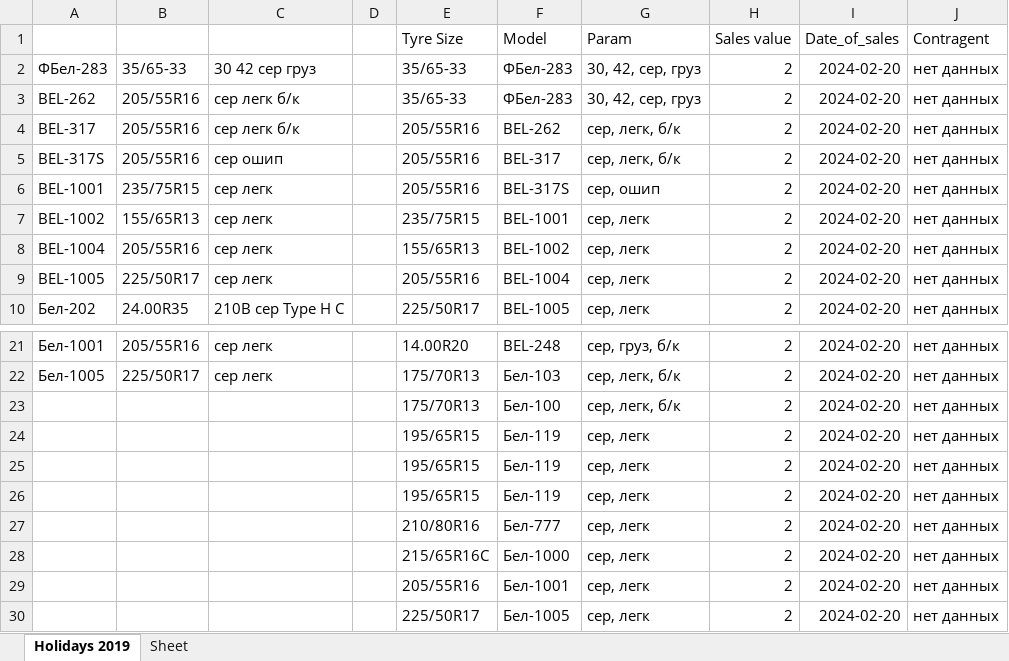
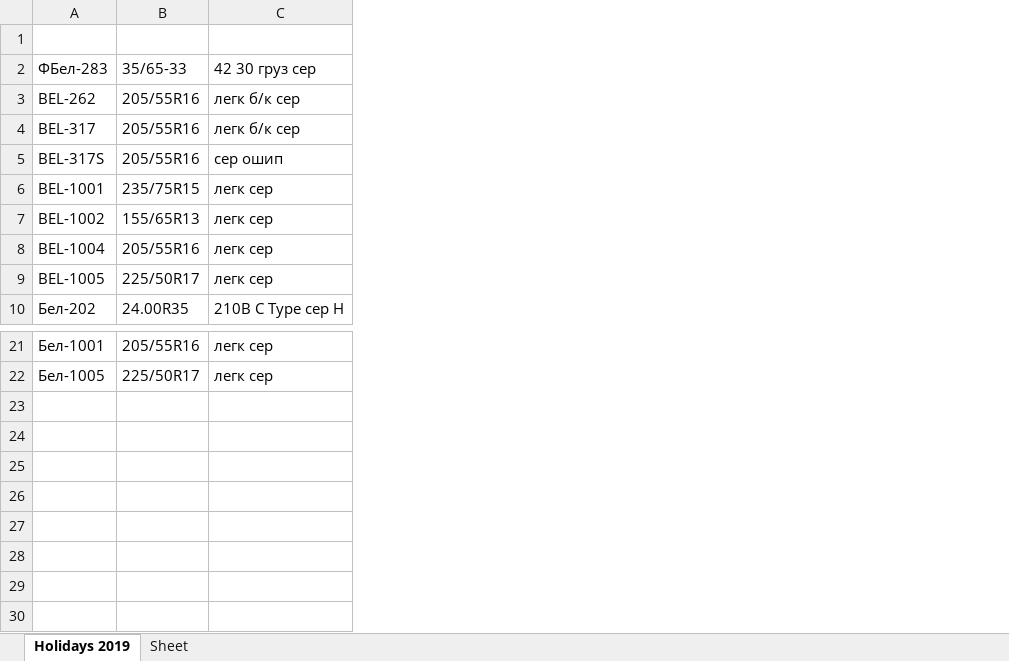
Before and after one commit to club11/TyreSellManagment, an Excel workbook: src/Tyres.xlsx, sheet Holidays 2019, drawn as a sheet; only a part is shown, gaps mark what is left out; values as stored, in another font and other column widths than the file's, no borders; removed rows and columns are numbered as before the commit, all else as after; the diff names each change by its address in the sheet, - before the commit and + after, or states it on an @@ line.

```diff
--- a/src/Tyres.xlsx (sheet Holidays 2019)
+++ b/src/Tyres.xlsx (sheet Holidays 2019)
-column C, rows 2-10: 30 42 сер груз | сер легк б/к | сер легк б/к | сер ошип | сер легк | сер легк | сер легк | сер легк | 210B сер Type H C; rows 21-22: сер легк | сер легк
-column D, empty
-column E, rows 1-10: Tyre Size | 35/65-33 | 35/65-33 | 205/55R16 | 205/55R16 | 205/55R16 | 235/75R15 | 155/65R13 | 205/55R16 | 225/50R17; rows 21-22: 14.00R20 | 175/70R13
-column F, rows 1-10: Model | ФБел-283 | ФБел-283 | BEL-262 | BEL-317 | BEL-317S | BEL-1001 | BEL-1002 | BEL-1004 | BEL-1005; rows 21-22: BEL-248 | Бел-103
-column G, rows 1-10: Param | 30, 42, сер, груз | 30, 42, сер, груз | сер, легк, б/к | сер, легк, б/к | сер, ошип | сер, легк | сер, легк | сер, легк | сер, легк; rows 21-22: сер, груз, б/к | сер, легк, б/к
-column H, rows 1-10: Sales value | 2 | 2 | 2 | 2 | 2 | 2 | 2 | 2 | 2; rows 21-22: 2 | 2
-column I, rows 1-10: Date_of_sales | 2024-02-20 | 2024-02-20 | 2024-02-20 | 2024-02-20 | 2024-02-20 | 2024-02-20 | 2024-02-20 | 2024-02-20 | 2024-02-20; rows 21-22: 2024-02-20 | 2024-02-20
-column J, rows 1-10: Contragent | нет данных | нет данных | нет данных | нет данных | нет данных | нет данных | нет данных | нет данных | нет данных; rows 21-22: нет данных | нет данных
+column C, rows 2-10: 42 30 груз сер | легк б/к сер | легк б/к сер | сер ошип | легк сер | легк сер | легк сер | легк сер | 210B C Type сер H; rows 21-22: легк сер | легк сер
-row 1:  |  |  |  | Tyre Size | Model | Param | Sales value | Date_of_sales | Contragent
+row 1: (empty)
-row 23:  |  |  |  | 175/70R13 | Бел-100 | сер, легк, б/к | 2 | 2024-02-20 | нет данных
-row 24:  |  |  |  | 195/65R15 | Бел-119 | сер, легк | 2 | 2024-02-20 | нет данных
-row 25:  |  |  |  | 195/65R15 | Бел-119 | сер, легк | 2 | 2024-02-20 | нет данных
-row 26:  |  |  |  | 195/65R15 | Бел-119 | сер, легк | 2 | 2024-02-20 | нет данных
-row 27:  |  |  |  | 210/80R16 | Бел-777 | сер, легк | 2 | 2024-02-20 | нет данных
-row 28:  |  |  |  | 215/65R16C | Бел-1000 | сер, легк | 2 | 2024-02-20 | нет данных
-row 29:  |  |  |  | 205/55R16 | Бел-1001 | сер, легк | 2 | 2024-02-20 | нет данных
-row 30:  |  |  |  | 225/50R17 | Бел-1005 | сер, легк | 2 | 2024-02-20 | нет данных
```
Also changed, not shown: 1 other file.
